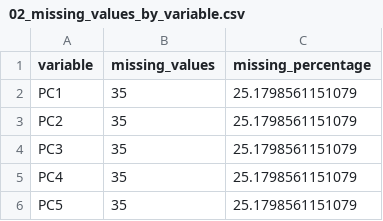
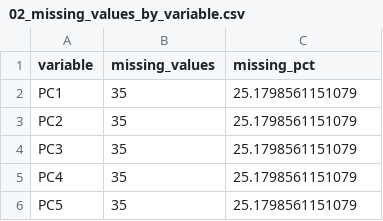
Before and after one commit to BiolComp-EscMicroUdeA/SynBioBash-tidyexposomics, a CSV file: results/expom_1/02_missing_values_by_variable.csv, drawn as a sheet; only a part is shown.

Commit message:
feat: update data preparation and testing scripts for expom_1

```diff
--- a/results/expom_1/02_missing_values_by_variable.csv
+++ b/results/expom_1/02_missing_values_by_variable.csv
@@ -1,2 +1,2 @@
-"variable","missing_values","missing_percentage"
+"variable","missing_values","missing_pct"
 "PC1",35,25.1798561151079
```
Also changed, not shown: 6 other files.
